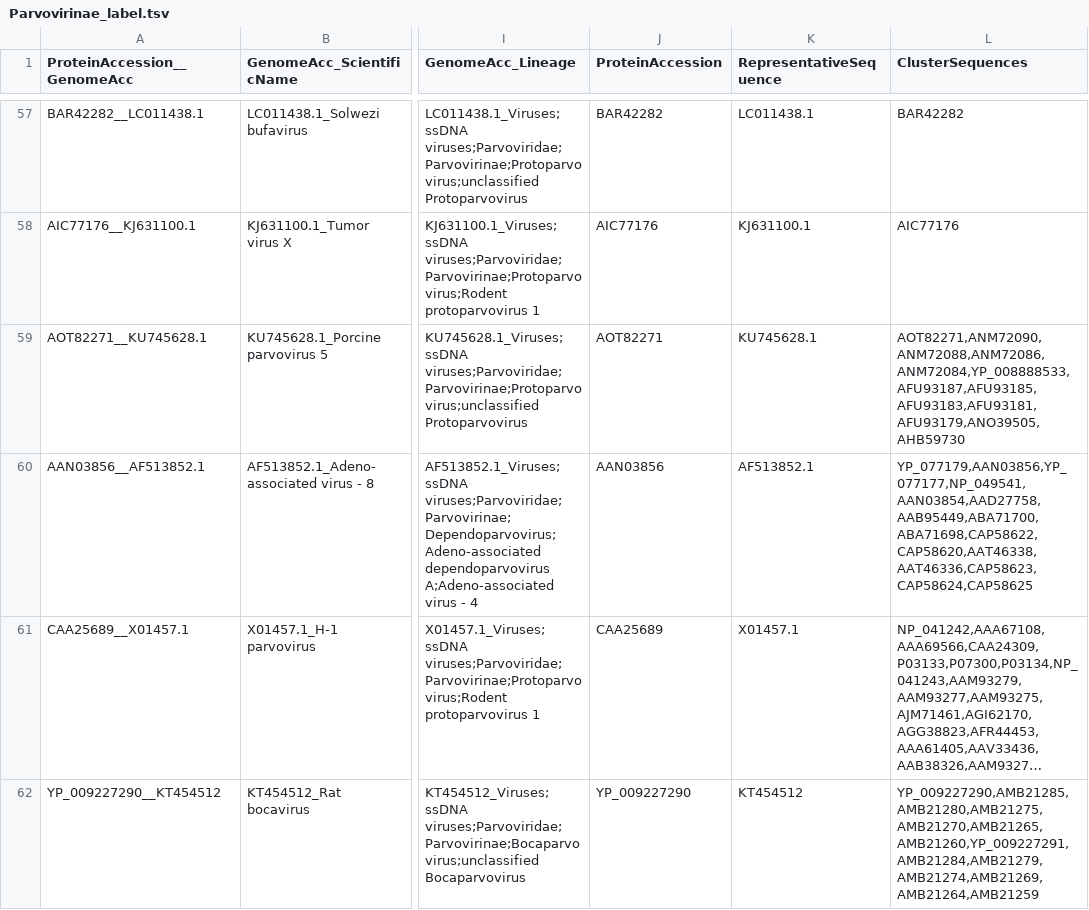
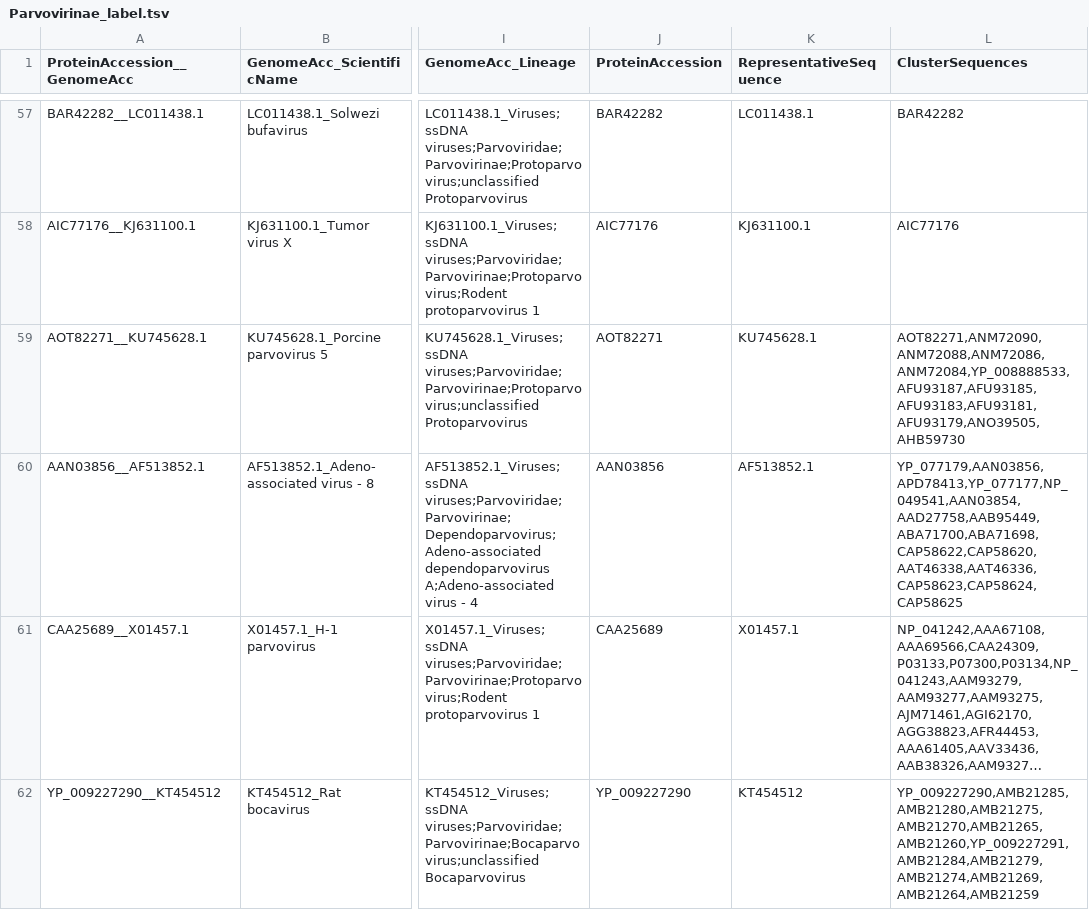
Before and after one commit to anilthanki/ViCTreeView, a TSV file: data/Parvovirinae_label.tsv, drawn as a sheet; only a part is shown, gaps mark what is left out; long unchanged cells end in …; the diff covers the shown part only; the diff names each change by its address in the sheet, - before the commit and + after, or states it on an @@ line.

```diff
--- a/data/Parvovirinae_label.tsv
+++ b/data/Parvovirinae_label.tsv
-L60 (ClusterSequences): YP_077179,AAN03856,YP_077177,NP_049541,AAN03854,AAD27758,AAB95449,ABA71700,ABA71698,CAP58622,CAP58620,AAT46338,AAT46336,CAP58623,CAP58624,CAP58625
+L60 (ClusterSequences): YP_077179,AAN03856,APD78413,YP_077177,NP_049541,AAN03854,AAD27758,AAB95449,ABA71700,ABA71698,CAP58622,CAP58620,AAT46338,AAT46336,CAP58623,CAP58624,CAP58625
```
Also changed, not shown: 7 added rows, 6 removed rows and 5 edited cells elsewhere in this file, data/Parvovirinae.csv, 1 other file.
